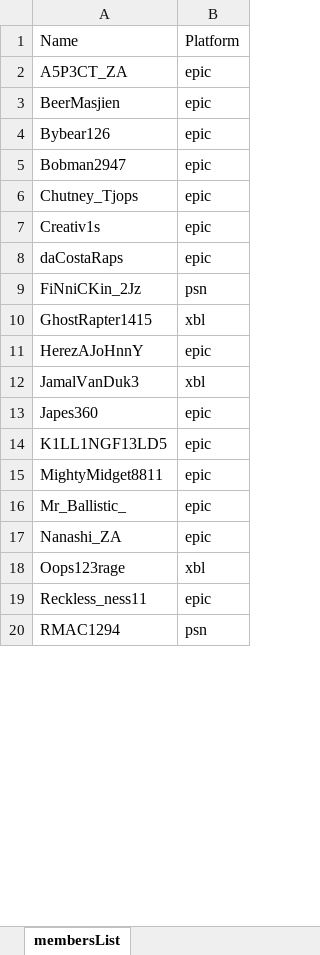
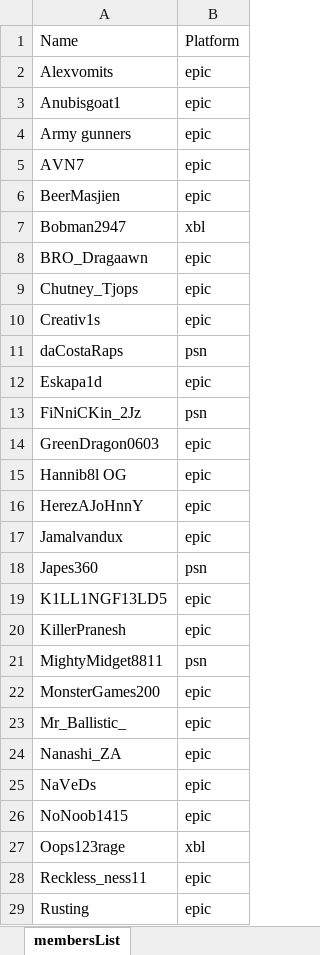
Before and after one commit to DewaldSchoonderwoerd/RLT, an Excel workbook: src/main/resources/membersList.xlsx, sheet membersList, drawn as a sheet; only a part is shown; values as stored, in another font and other column widths than the file's, no borders; removed rows and columns are numbered as before the commit, all else as after; the diff covers the shown part only; the diff names each change by its address in the sheet, - before the commit and + after, or states it on an @@ line.

```diff
--- a/src/main/resources/membersList.xlsx (sheet membersList)
+++ b/src/main/resources/membersList.xlsx (sheet membersList)
+row 2: Alexvomits | epic
+row 3: Anubisgoat1 | epic
+row 4: Army gunners | epic
-A5: A5P3CT_ZA
+A5: AVN7
-row 4: Bybear126 | epic
-B7: epic
+B7: xbl
+row 8: BRO_Dragaawn | epic
-B11: epic
+B11: psn
+row 12: Eskapa1d | epic
-row 10: GhostRapter1415 | xbl
+row 14: GreenDragon0603 | epic
+row 15: Hannib8l OG | epic
-row 12: JamalVanDuk3 | xbl
+row 17: Jamalvandux | epic
-B18: epic
+B18: psn
+row 20: KillerPranesh | epic
-B21: epic
+B21: psn
+row 22: MonsterGames200 | epic
+row 25: NaVeDs | epic
+row 26: NoNoob1415 | epic
-row 20: RMAC1294 | psn
+row 29: Rusting | epic
```
Also changed, not shown: 6 added rows and 2 edited cells elsewhere in this sheet, 4 other files.
